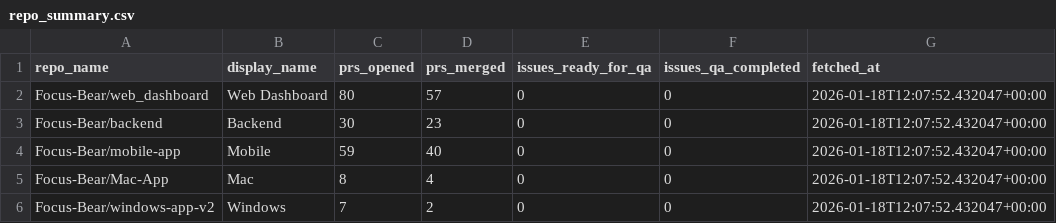
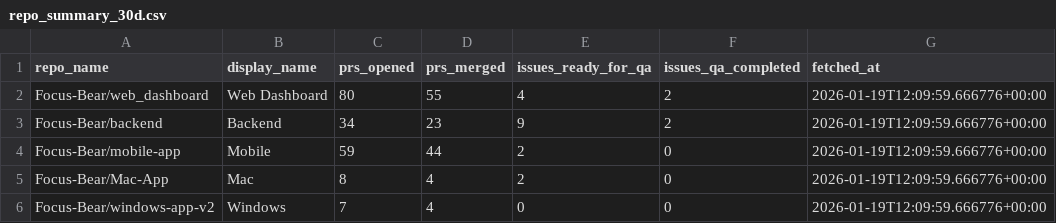
Before and after one commit to Focus-Bear/dora_pipeline, a CSV file: repo_summary_30d.csv (was repo_summary.csv), drawn as a sheet.

```diff
--- a/repo_summary.csv
+++ b/repo_summary_30d.csv
@@ -1,6 +1,6 @@
 repo_name,display_name,prs_opened,prs_merged,issues_ready_for_qa,issues_qa_completed,fetched_at
-Focus-Bear/web_dashboard,Web Dashboard,80,57,0,0,2026-01-18T12:07:52.432047+00:00
-Focus-Bear/backend,Backend,30,23,0,0,2026-01-18T12:07:52.432047+00:00
-Focus-Bear/mobile-app,Mobile,59,40,0,0,2026-01-18T12:07:52.432047+00:00
-Focus-Bear/Mac-App,Mac,8,4,0,0,2026-01-18T12:07:52.432047+00:00
-Focus-Bear/windows-app-v2,Windows,7,2,0,0,2026-01-18T12:07:52.432047+00:00
+Focus-Bear/web_dashboard,Web Dashboard,80,55,4,2,2026-01-19T12:09:59.666776+00:00
+Focus-Bear/backend,Backend,34,23,9,2,2026-01-19T12:09:59.666776+00:00
+Focus-Bear/mobile-app,Mobile,59,44,2,0,2026-01-19T12:09:59.666776+00:00
+Focus-Bear/Mac-App,Mac,8,4,2,0,2026-01-19T12:09:59.666776+00:00
+Focus-Bear/windows-app-v2,Windows,7,4,0,0,2026-01-19T12:09:59.666776+00:00
```
Also changed, not shown: 3 other files.
